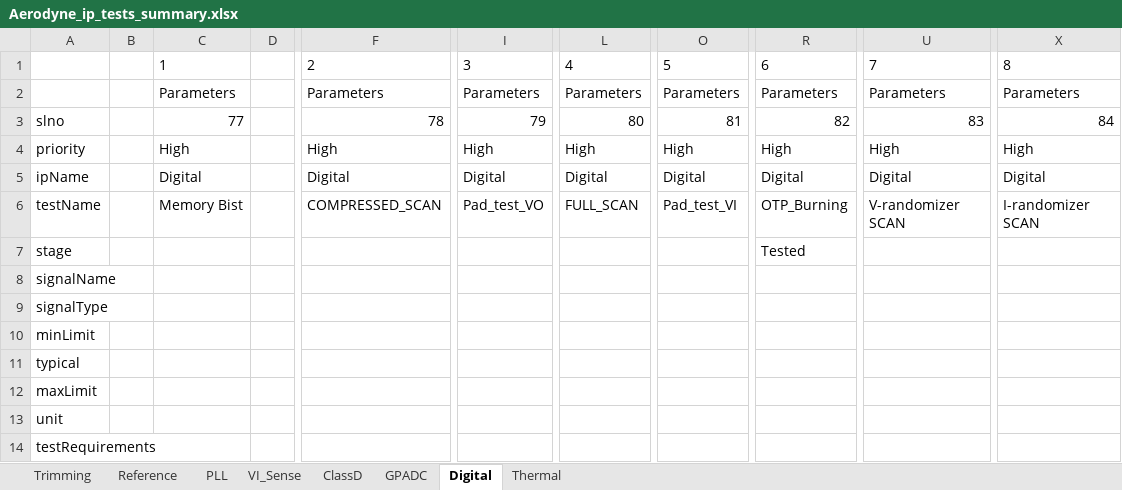
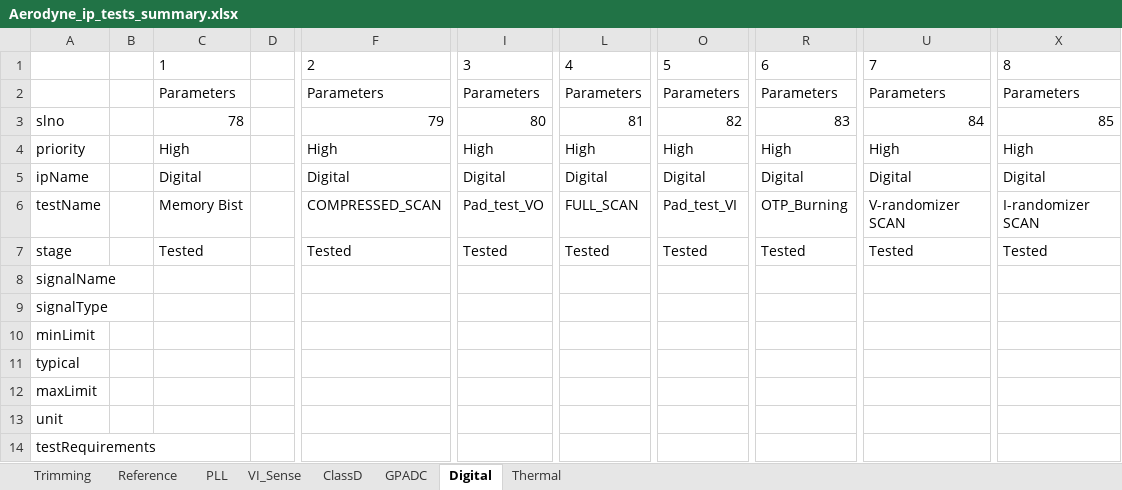
Before and after one commit to HarishKumarSedu/Aerodyne, an Excel workbook: Aerodyne_ip_tests_summary.xlsx, sheet Digital, drawn as a sheet; only a part is shown, gaps mark what is left out; values as stored, in another font and other column widths than the file's, no borders; the diff names each change by its address in the sheet, - before the commit and + after, or states it on an @@ line.

```diff
--- a/Aerodyne_ip_tests_summary.xlsx (sheet Digital)
+++ b/Aerodyne_ip_tests_summary.xlsx (sheet Digital)
-C3: 77
+C3: 78
-F3: 78
+F3: 79
-I3: 79
+I3: 80
-L3: 80
+L3: 81
-O3: 81
+O3: 82
-R3: 82
+R3: 83
-U3: 83
+U3: 84
-X3: 84
+X3: 85
-C7: (empty)
+C7: Tested
-F7: (empty)
+F7: Tested
-I7: (empty)
+I7: Tested
-L7: (empty)
+L7: Tested
-O7: (empty)
+O7: Tested
-U7: (empty)
+U7: Tested
-X7: (empty)
+X7: Tested
```
Also changed, not shown: sheet VI_Sense, sheet ClassD, sheet GPADC, sheet Thermal.
